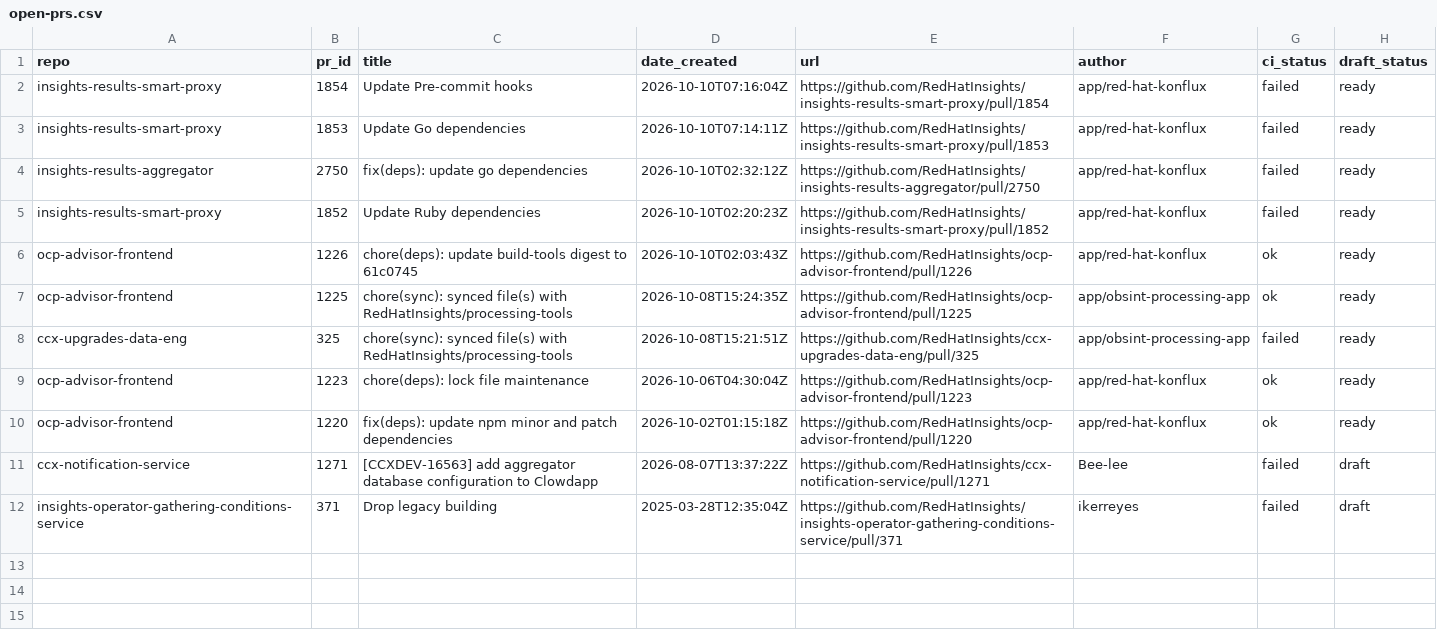
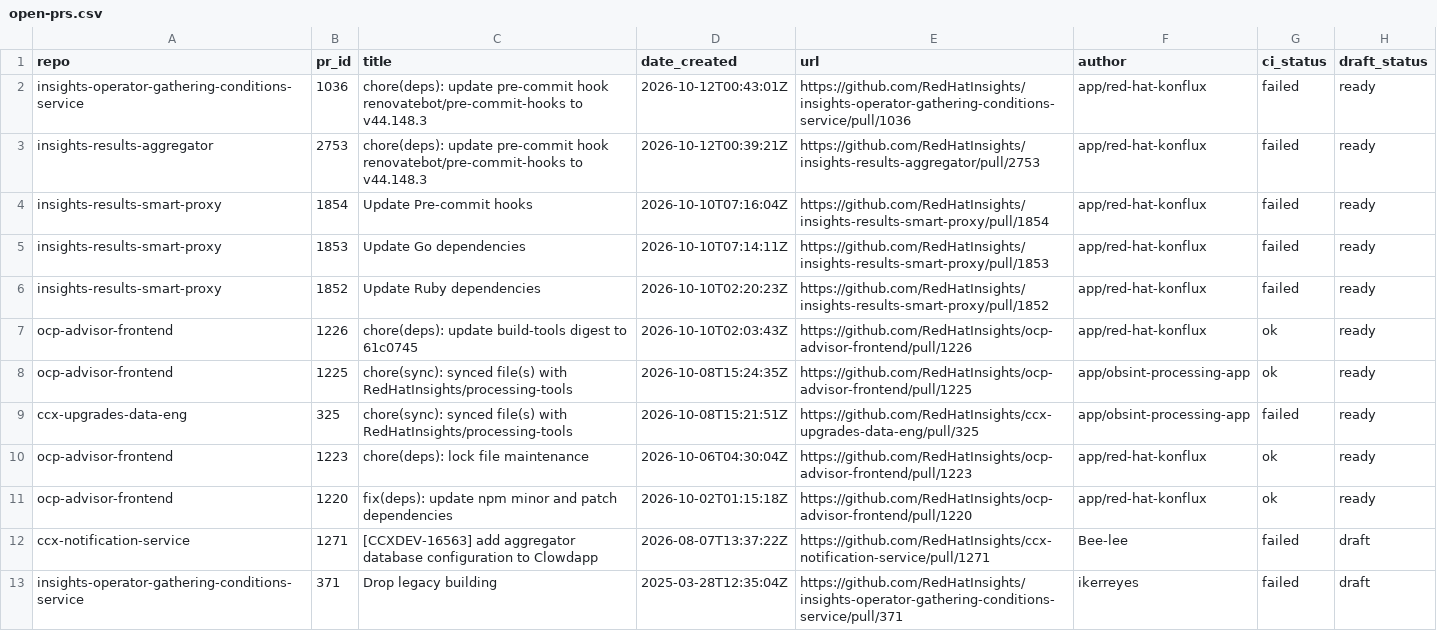
Before and after one commit to RedHatInsights/processing-tools, a CSV file: open_mr_pr/github/open-prs.csv, drawn as a sheet; removed rows and columns are numbered as before the commit, all else as after; the diff names each change by its address in the sheet, - before the commit and + after, or states it on an @@ line.

```diff
--- a/open_mr_pr/github/open-prs.csv
+++ b/open_mr_pr/github/open-prs.csv
+row 2: insights-operator-gathering-conditions-service | 1036 | chore(deps): update pre-commit hook renovatebot/pre-commit-hooks to v44.148.3 | 2026-10-12T00:43:01Z | https://github.com/RedHatInsights/insights-operator-gathering-conditions-service/pull/1036 | app/red-hat-konflux | failed | ready
+row 3: insights-results-aggregator | 2753 | chore(deps): update pre-commit hook renovatebot/pre-commit-hooks to v44.148.3 | 2026-10-12T00:39:21Z | https://github.com/RedHatInsights/insights-results-aggregator/pull/2753 | app/red-hat-konflux | failed | ready
-row 4: insights-results-aggregator | 2750 | fix(deps): update go dependencies | 2026-10-10T02:32:12Z | https://github.com/RedHatInsights/insights-results-aggregator/pull/2750 | app/red-hat-konflux | failed | ready
```
Also changed, not shown: 3 other files.
